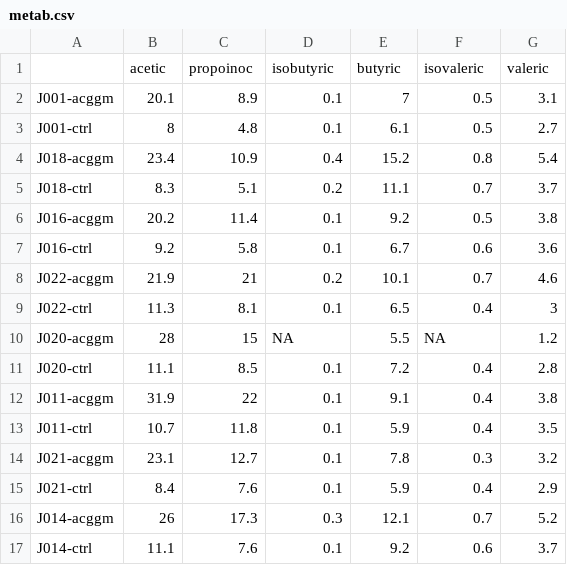
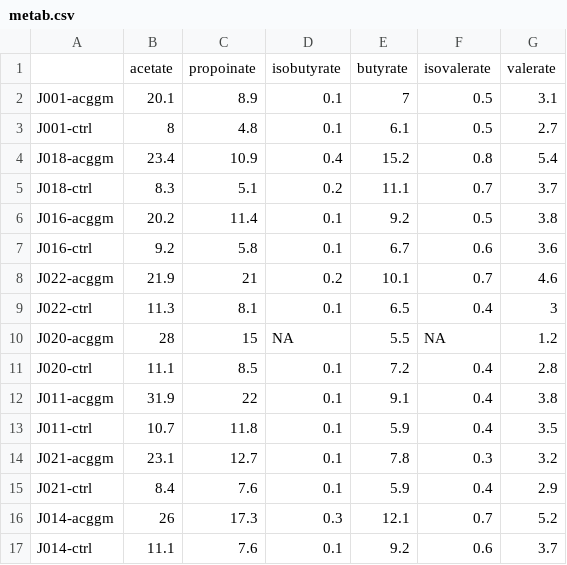
Before and after one commit to jennymerkesvik/3domics_wp7_in-vitro-fermentation, a CSV file: data/metab.csv, drawn as a sheet; removed rows and columns are numbered as before the commit, all else as after; the diff names each change by its address in the sheet, - before the commit and + after, or states it on an @@ line.

Commit message:
Upload omics data

```diff
--- a/data/metab.csv
+++ b/data/metab.csv
-row 1:  | acetic | propoinoc | isobutyric | butyric | isovaleric | valeric
+row 1:  | acetate | propoinate | isobutyrate | butyrate | isovalerate | valerate
```
